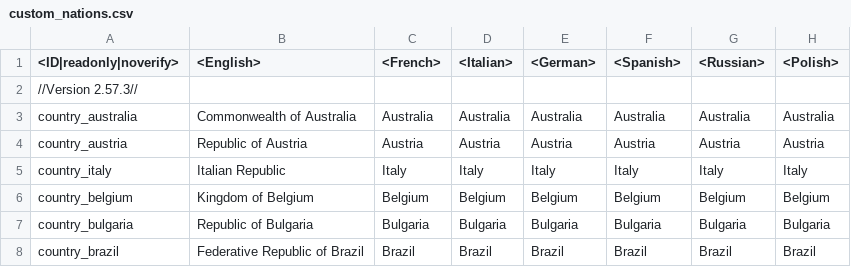
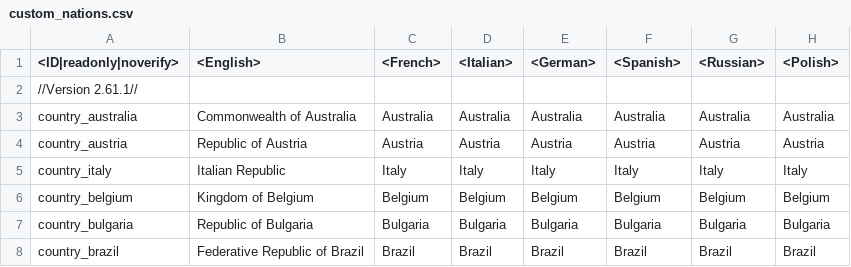
Before and after one commit to leroyonly/warthunder-lang, a CSV file: custom_nations.csv, drawn as a sheet; only a part is shown; the diff names each change by its address in the sheet, - before the commit and + after, or states it on an @@ line.

Commit message:
2.57.3 > 2.61.1

```diff
--- a/custom_nations.csv
+++ b/custom_nations.csv
-A2 (<ID|readonly|noverify>): //Version 2.57.3//
+A2 (<ID|readonly|noverify>): //Version 2.61.1//
```
